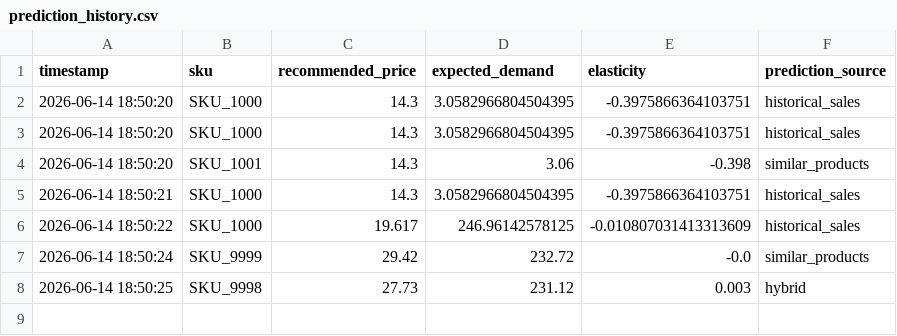
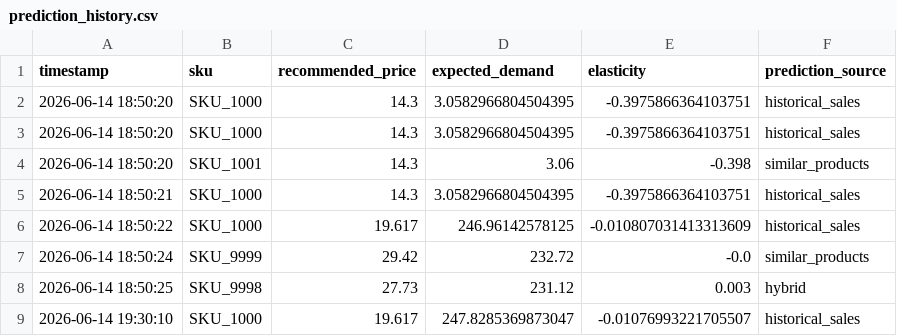
Before and after one commit to AlimpanMukherjee/AI-Dynamic-Retail-Pricing-System, a CSV file: history/prediction_history.csv, drawn as a sheet.

```diff
--- a/history/prediction_history.csv
+++ b/history/prediction_history.csv
@@ -8 +8,2 @@ timestamp,sku,recommended_price,expected_demand,elasticity,prediction_source
 2026-06-14 18:50:25,SKU_9998,27.73,231.12,0.003,hybrid
+2026-06-14 19:30:10,SKU_1000,19.617,247.8285369873047,-0.01076993221705507,historical_sales
```
Also changed, not shown: 1 other file.
